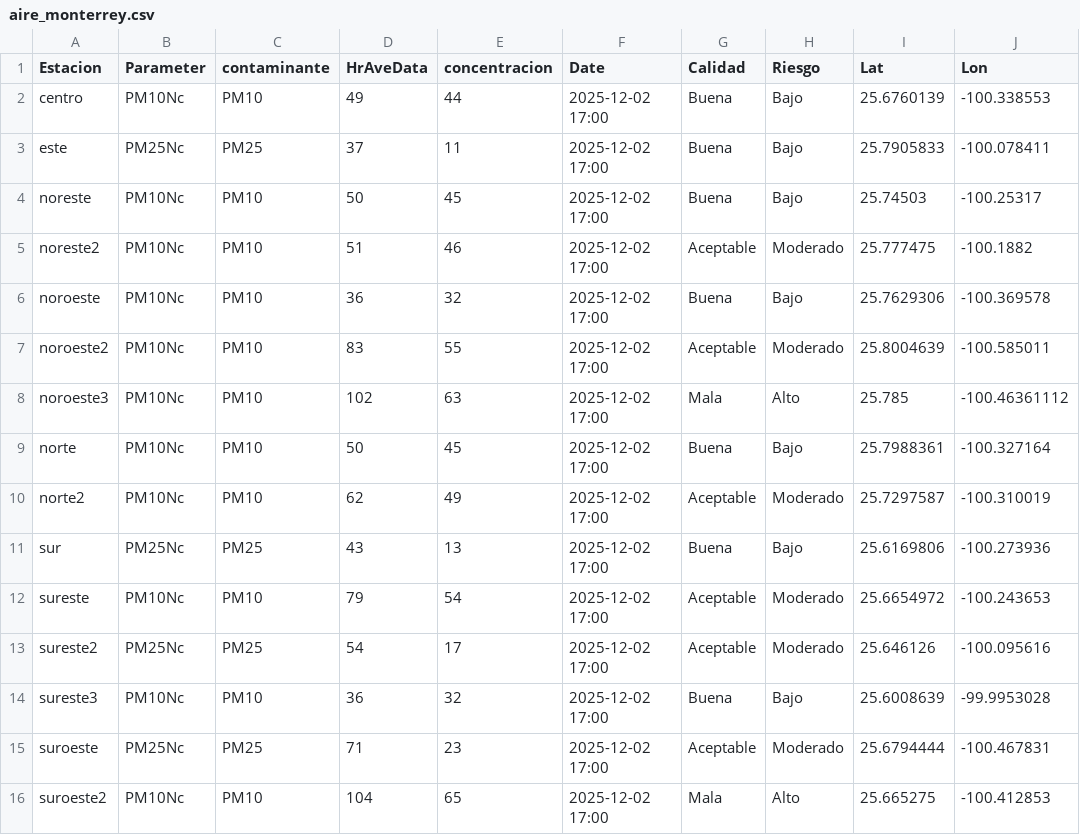
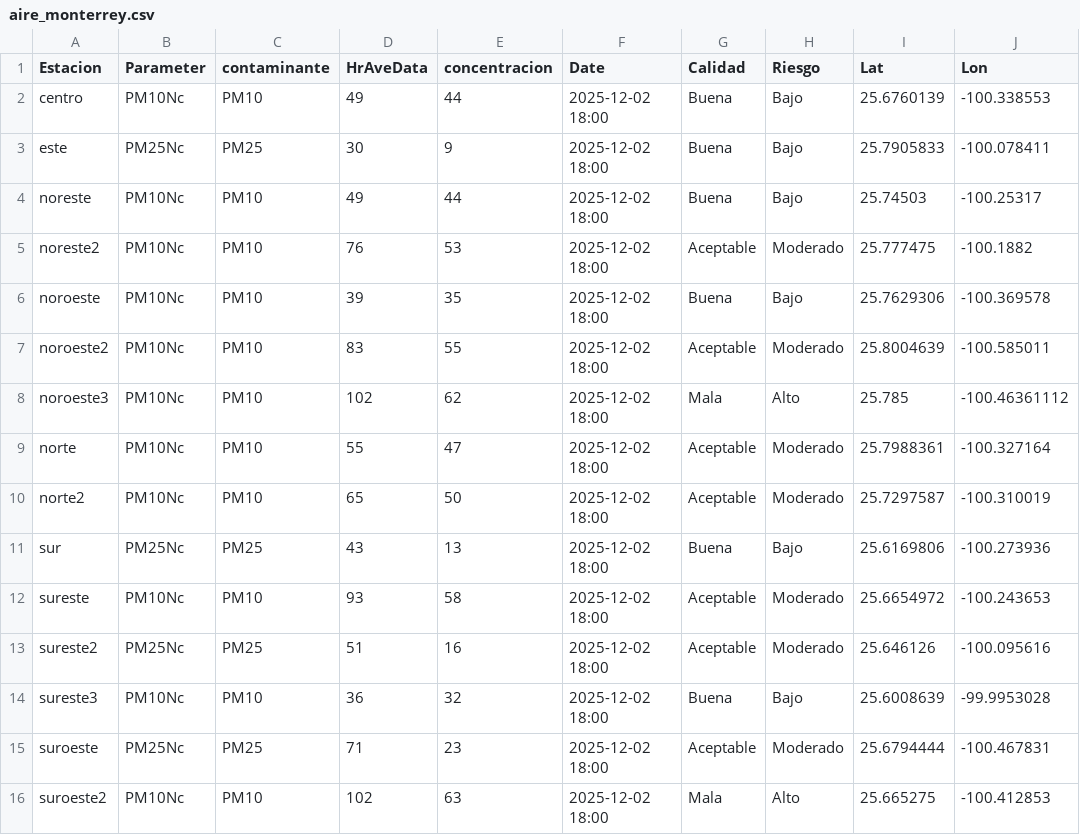
Before and after one commit to LuisRodarteC/AIRENL, a CSV file: aire_monterrey.csv, drawn as a sheet; only a part is shown; the diff names each change by its address in the sheet, - before the commit and + after, or states it on an @@ line.

```diff
--- a/aire_monterrey.csv
+++ b/aire_monterrey.csv
-F2:F16 (Date): 2025-12-02 17:00
+F2:F16 (Date): 2025-12-02 18:00
-D3 (HrAveData): 37
+D3 (HrAveData): 30
-E3 (concentracion): 11
+E3 (concentracion): 9
-D4 (HrAveData): 50
+D4 (HrAveData): 49
-E4 (concentracion): 45
+E4 (concentracion): 44
-D5 (HrAveData): 51
+D5 (HrAveData): 76
-E5 (concentracion): 46
+E5 (concentracion): 53
-D6 (HrAveData): 36
+D6 (HrAveData): 39
-E6 (concentracion): 32
+E6 (concentracion): 35
-E8 (concentracion): 63
+E8 (concentracion): 62
-D9 (HrAveData): 50
+D9 (HrAveData): 55
-E9 (concentracion): 45
+E9 (concentracion): 47
-G9 (Calidad): Buena
+G9 (Calidad): Aceptable
-H9 (Riesgo): Bajo
+H9 (Riesgo): Moderado
-D10 (HrAveData): 62
+D10 (HrAveData): 65
-E10 (concentracion): 49
+E10 (concentracion): 50
-D12 (HrAveData): 79
+D12 (HrAveData): 93
-E12 (concentracion): 54
+E12 (concentracion): 58
-D13 (HrAveData): 54
+D13 (HrAveData): 51
-E13 (concentracion): 17
+E13 (concentracion): 16
-D16 (HrAveData): 104
+D16 (HrAveData): 102
-E16 (concentracion): 65
+E16 (concentracion): 63
```
Also changed, not shown: aire_indice_api_ancho.csv, aire_indice_api_ancho_historico.csv.
